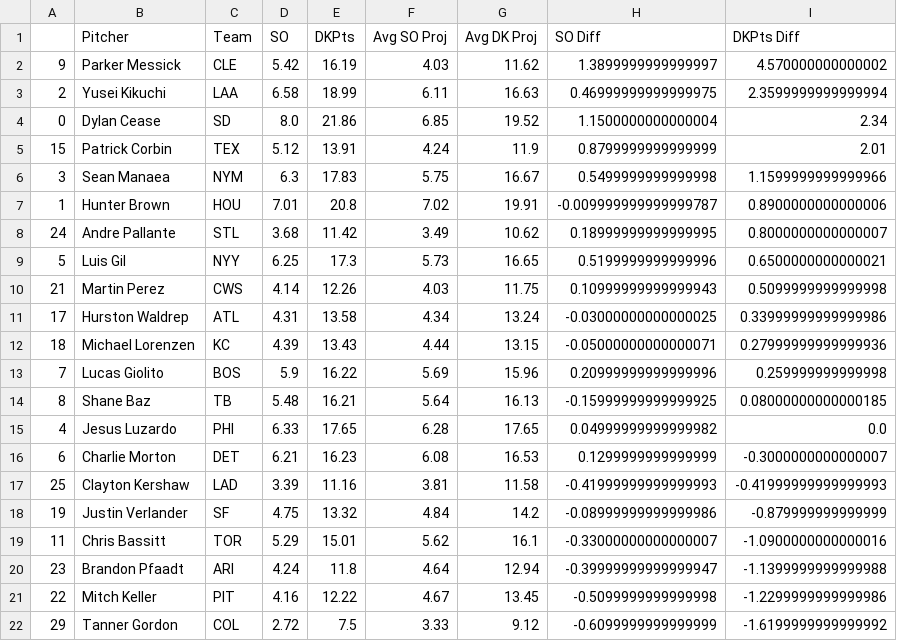
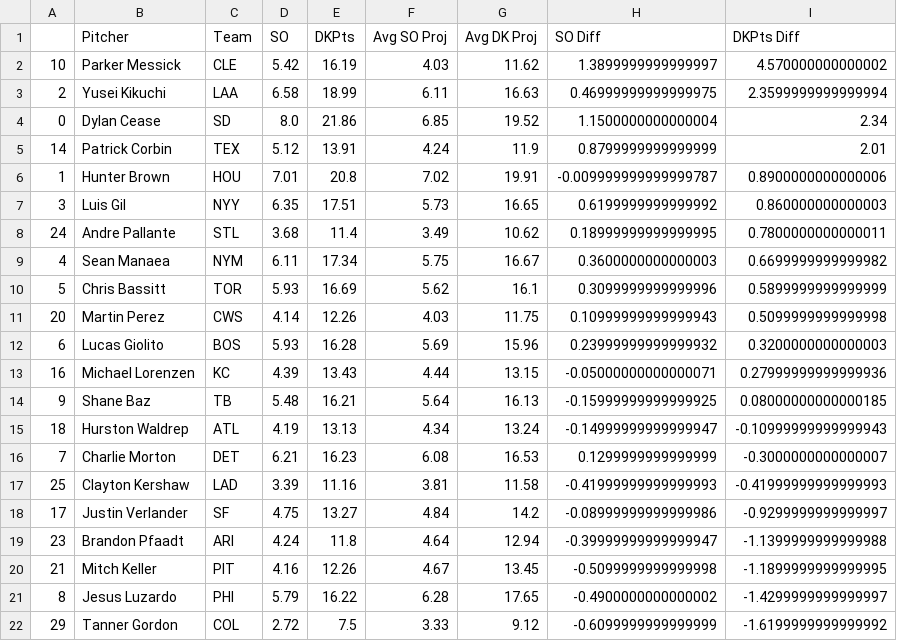
Before and after one commit to JonPGH/slateProj, a CSV file: Data/vsAvg_Pitch.csv, drawn as a sheet; only a part is shown; the diff covers the shown part only.

```diff
--- a/Data/vsAvg_Pitch.csv
+++ b/Data/vsAvg_Pitch.csv
@@ -1,22 +1,22 @@
 ,Pitcher,Team,SO,DKPts,Avg SO Proj,Avg DK Proj,SO Diff,DKPts Diff
-9,Parker Messick,CLE,5.42,16.19,4.03,11.62,1.3899999999999997,4.570000000000002
+10,Parker Messick,CLE,5.42,16.19,4.03,11.62,1.3899999999999997,4.570000000000002
 2,Yusei Kikuchi,LAA,6.58,18.99,6.11,16.63,0.46999999999999975,2.3599999999999994
 0,Dylan Cease,SD,8.0,21.86,6.85,19.52,1.1500000000000004,2.34
-15,Patrick Corbin,TEX,5.12,13.91,4.24,11.9,0.8799999999999999,2.01
-3,Sean Manaea,NYM,6.3,17.83,5.75,16.67,0.5499999999999998,1.1599999999999966
+14,Patrick Corbin,TEX,5.12,13.91,4.24,11.9,0.8799999999999999,2.01
 1,Hunter Brown,HOU,7.01,20.8,7.02,19.91,-0.009999999999999787,0.8900000000000006
-24,Andre Pallante,STL,3.68,11.42,3.49,10.62,0.18999999999999995,0.8000000000000007
-5,Luis Gil,NYY,6.25,17.3,5.73,16.65,0.5199999999999996,0.6500000000000021
-21,Martin Perez,CWS,4.14,12.26,4.03,11.75,0.10999999999999943,0.5099999999999998
-17,Hurston Waldrep,ATL,4.31,13.58,4.34,13.24,-0.03000000000000025,0.33999999999999986
-18,Michael Lorenzen,KC,4.39,13.43,4.44,13.15,-0.05000000000000071,0.27999999999999936
-7,Lucas Giolito,BOS,5.9,16.22,5.69,15.96,0.20999999999999996,0.259999999999998
-8,Shane Baz,TB,5.48,16.21,5.64,16.13,-0.15999999999999925,0.08000000000000185
-4,Jesus Luzardo,PHI,6.33,17.65,6.28,17.65,0.04999999999999982,0.0
-6,Charlie Morton,DET,6.21,16.23,6.08,16.53,0.1299999999999999,-0.3000000000000007
+3,Luis Gil,NYY,6.35,17.51,5.73,16.65,0.6199999999999992,0.860000000000003
+24,Andre Pallante,STL,3.68,11.4,3.49,10.62,0.18999999999999995,0.7800000000000011
+4,Sean Manaea,NYM,6.11,17.34,5.75,16.67,0.3600000000000003,0.6699999999999982
+5,Chris Bassitt,TOR,5.93,16.69,5.62,16.1,0.3099999999999996,0.5899999999999999
+20,Martin Perez,CWS,4.14,12.26,4.03,11.75,0.10999999999999943,0.5099999999999998
+6,Lucas Giolito,BOS,5.93,16.28,5.69,15.96,0.23999999999999932,0.3200000000000003
+16,Michael Lorenzen,KC,4.39,13.43,4.44,13.15,-0.05000000000000071,0.27999999999999936
+9,Shane Baz,TB,5.48,16.21,5.64,16.13,-0.15999999999999925,0.08000000000000185
+18,Hurston Waldrep,ATL,4.19,13.13,4.34,13.24,-0.14999999999999947,-0.10999999999999943
+7,Charlie Morton,DET,6.21,16.23,6.08,16.53,0.1299999999999999,-0.3000000000000007
 25,Clayton Kershaw,LAD,3.39,11.16,3.81,11.58,-0.41999999999999993,-0.41999999999999993
-19,Justin Verlander,SF,4.75,13.32,4.84,14.2,-0.08999999999999986,-0.879999999999999
-11,Chris Bassitt,TOR,5.29,15.01,5.62,16.1,-0.33000000000000007,-1.0900000000000016
+17,Justin Verlander,SF,4.75,13.27,4.84,14.2,-0.08999999999999986,-0.9299999999999997
 23,Brandon Pfaadt,ARI,4.24,11.8,4.64,12.94,-0.39999999999999947,-1.1399999999999988
-22,Mitch Keller,PIT,4.16,12.22,4.67,13.45,-0.5099999999999998,-1.2299999999999986
+21,Mitch Keller,PIT,4.16,12.26,4.67,13.45,-0.5099999999999998,-1.1899999999999995
+8,Jesus Luzardo,PHI,5.79,16.22,6.28,17.65,-0.4900000000000002,-1.4299999999999997
 29,Tanner Gordon,COL,2.72,7.5,3.33,9.12,-0.6099999999999999,-1.6199999999999992
```
Also changed, not shown: 3 added rows, 3 removed rows and 7 edited cells elsewhere in this file, Data/Tableau_DailyHitterProj.csv, Data/betValues.csv, 7 other files.
